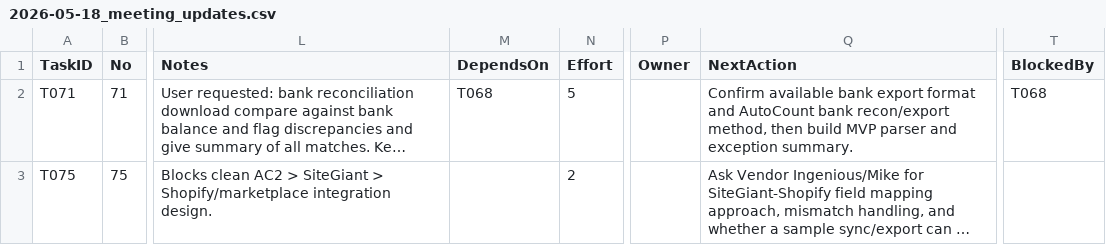
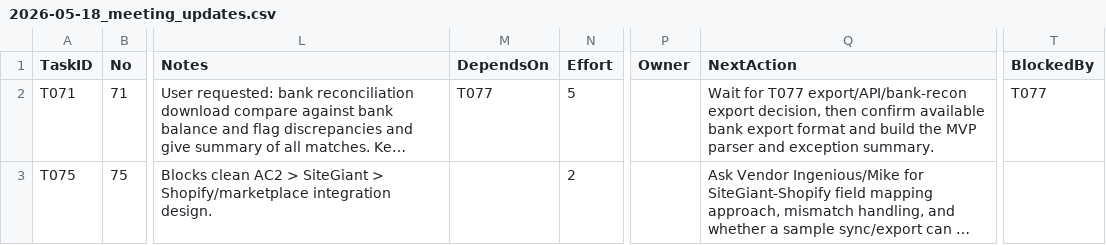
Before and after one commit to x-boundaries/automation, a CSV file: tracker/additions/2026-05-18_meeting_updates.csv, drawn as a sheet; only a part is shown, gaps mark what is left out; long unchanged cells end in …; the diff names each change by its address in the sheet, - before the commit and + after, or states it on an @@ line.

```diff
--- a/tracker/additions/2026-05-18_meeting_updates.csv
+++ b/tracker/additions/2026-05-18_meeting_updates.csv
-M2 (DependsOn): T068
+M2 (DependsOn): T077
-Q2 (NextAction): Confirm available bank export format and AutoCount bank recon/export method, then build MVP parser…
+Q2 (NextAction): Wait for T077 export/API/bank-recon export decision, then confirm available bank export format and build the MVP parser…
-T2 (BlockedBy): T068
+T2 (BlockedBy): T077
```
Also changed, not shown: dashboard/ranked_tasks.csv, tracker/status_updates_2026-05-18.csv, 5 other files.
